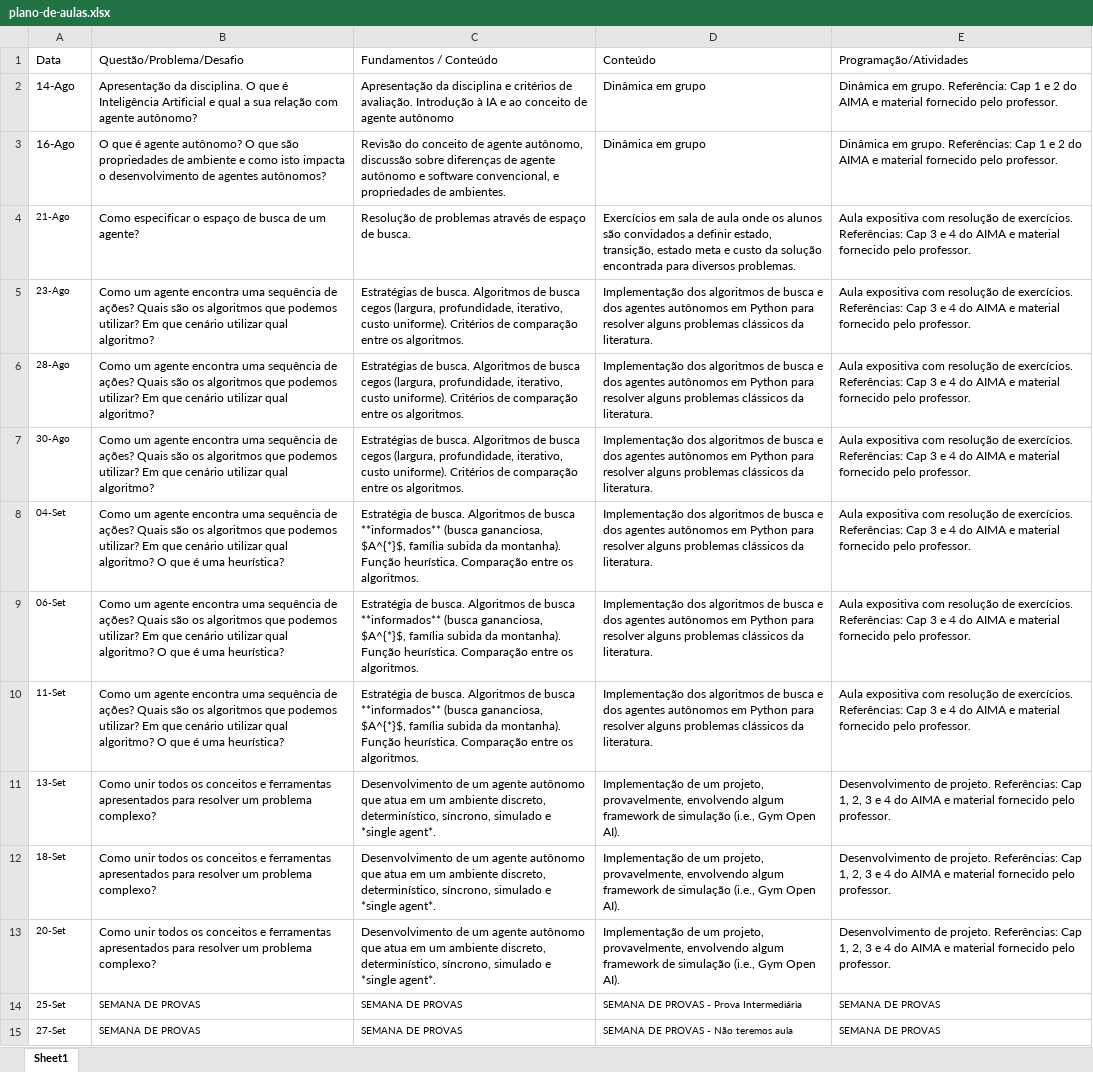
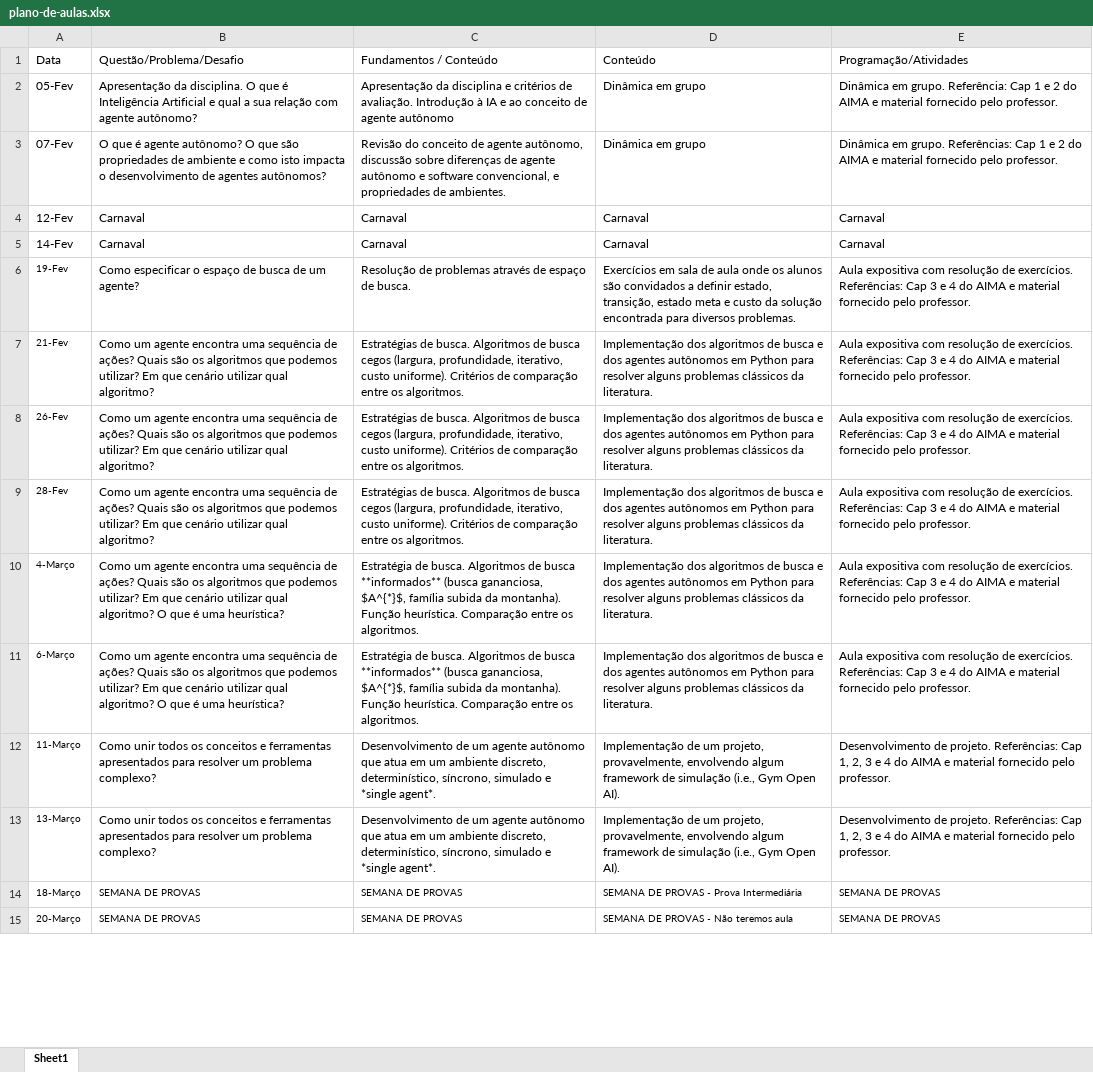
Before and after one commit to Insper/ia_bcc, an Excel workbook: plano-de-aulas.xlsx, sheet Sheet1, drawn as a sheet; only a part is shown; values as stored, in another font and other column widths than the file's, no borders; removed rows and columns are numbered as before the commit, all else as after; the diff covers the shown part only; the diff names each change by its address in the sheet, - before the commit and + after, or states it on an @@ line.

Commit message:
alterando plano de aula e critério de avaliação

```diff
--- a/plano-de-aulas.xlsx (sheet Sheet1)
+++ b/plano-de-aulas.xlsx (sheet Sheet1)
-A2 (Data): 14-Ago
+A2 (Data): 05-Fev
-A3 (Data): 16-Ago
+A3 (Data): 07-Fev
+row 4: 12-Fev | Carnaval | Carnaval | Carnaval | Carnaval
+row 5: 14-Fev | Carnaval | Carnaval | Carnaval | Carnaval
-A6 (Data): 21-Ago
+A6 (Data): 19-Fev
-A7 (Data): 23-Ago
+A7 (Data): 21-Fev
-A8 (Data): 28-Ago
+A8 (Data): 26-Fev
-A9 (Data): 30-Ago
+A9 (Data): 28-Fev
-A10 (Data): 04-Set
+A10 (Data): 4-Março
-A11 (Data): 06-Set
+A11 (Data): 6-Março
-row 10: 11-Set | Como um agente encontra uma sequência de ações? Quais são os algoritmos que podemos utilizar? Em que cenário utilizar qual algoritmo? O que é uma heurística? | Estratégia de busca. Algoritmos de busca **informados** (busca gananciosa, $A^{*}$, família subida da montanha). Função heurística. Comparação entre os algoritmos. | Implementação dos algoritmos de busca e dos agentes autônomos em Python para resolver alguns problemas clássicos da literatura. | Aula expositiva com resolução de exercícios. Referências: Cap 3 e 4 do AIMA e material fornecido pelo professor.
-A12 (Data): 13-Set
+A12 (Data): 11-Março
-A13 (Data): 18-Set
+A13 (Data): 13-Março
-row 13: 20-Set | Como unir todos os conceitos e ferramentas apresentados para resolver um problema complexo? | Desenvolvimento de um agente autônomo que atua em um ambiente discreto, determinístico, síncrono, simulado e *single agent*. | Implementação de um projeto, provavelmente, envolvendo algum framework de simulação (i.e., Gym Open AI). | Desenvolvimento de projeto. Referências: Cap 1, 2, 3 e 4 do AIMA e material fornecido pelo professor.
-A14 (Data): 25-Set
+A14 (Data): 18-Março
-A15 (Data): 27-Set
+A15 (Data): 20-Março
```
Also changed, not shown: 6 added rows, 4 removed rows and 10 edited cells elsewhere in this sheet, 3 other files.
